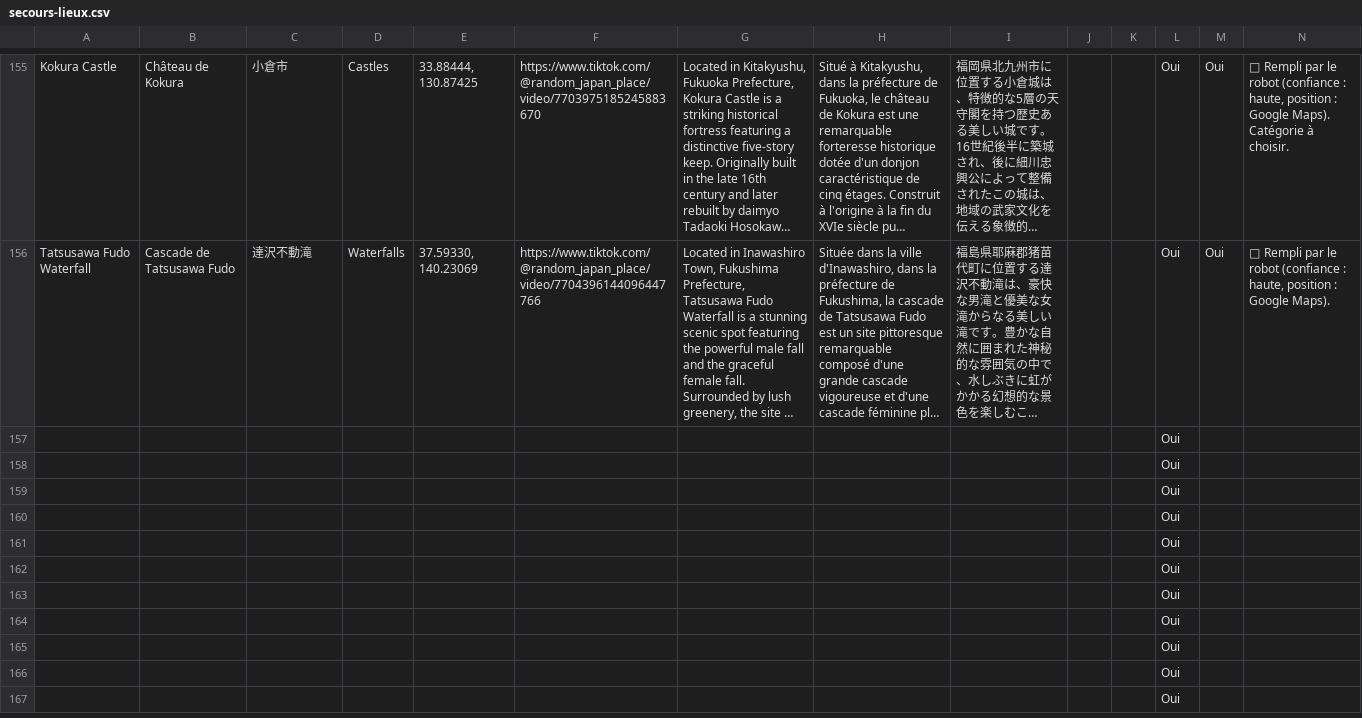
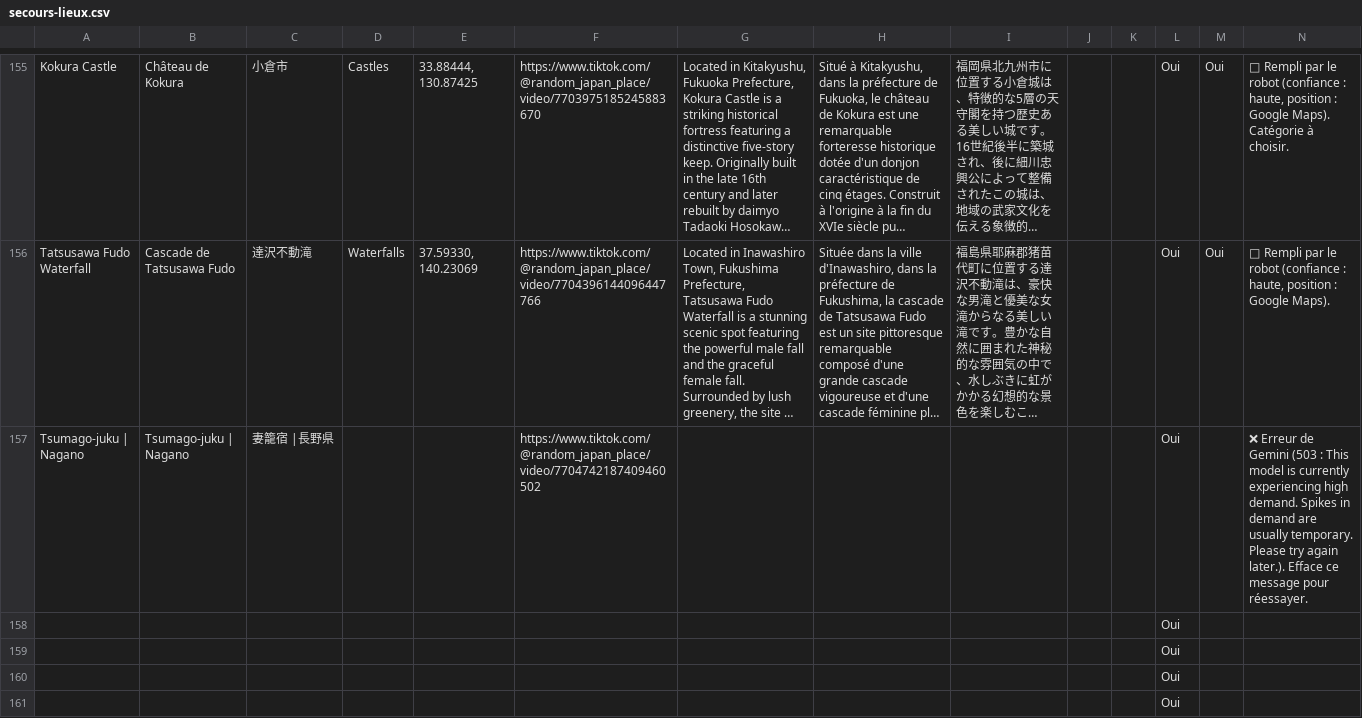
Before and after one commit to RandomJapan/Random-Japan-Maps, a CSV file: site/data/secours-lieux.csv, drawn as a sheet; only a part is shown, gaps mark what is left out; the shorter side is filled out with more unchanged rows; long unchanged cells end in …; removed rows and columns are numbered as before the commit, all else as after; rows hold the shown columns only; the diff names each change by its address in the sheet, - before the commit and + after, or states it on an @@ line.

Commit message:
Vignettes : Tsumago-juku | Nagano

```diff
--- a/site/data/secours-lieux.csv
+++ b/site/data/secours-lieux.csv
-row 157:  |  |  |  |  |  |  |  |  |  |  | Oui
+row 157: Tsumago-juku | Nagano | Tsumago-juku | Nagano | 妻籠宿 |長野県 |  |  | https://www.tiktok.com/@random_japan_place/video/7704742187409460502 |  |  |  |  |  | Oui |  | ❌ Erreur de Gemini (503 : This model is currently experiencing high demand. Spikes in demand are usually temporary. Please try again later.). Efface ce message pour réessayer.
```
Also changed, not shown: 2 other files.
